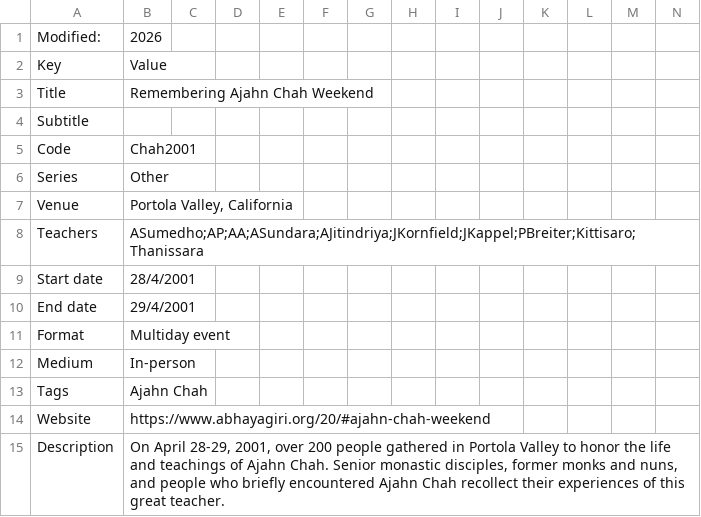
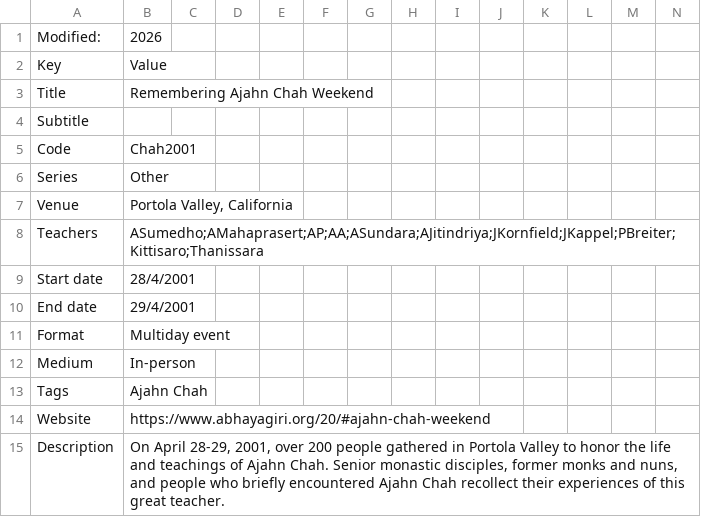
Before and after one commit to Kaccana-Bhikkhu/qs-archive, a CSV file: csv/Chah2001.csv, drawn as a sheet; only a part is shown.

```diff
--- a/csv/Chah2001.csv
+++ b/csv/Chah2001.csv
@@ -7,3 +7,3 @@ Series,Other,,,,,,,,,,,,
 Venue,"Portola Valley, California",,,,,,,,,,,,
-Teachers,ASumedho;AP;AA;ASundara;AJitindriya;JKornfield;JKappel;PBreiter;Kittisaro;Thanissara,,,,,,,,,,,,
+Teachers,ASumedho;AMahaprasert;AP;AA;ASundara;AJitindriya;JKornfield;JKappel;PBreiter;Kittisaro;Thanissara,,,,,,,,,,,,
 Start date,28/4/2001,,,,,,,,,,,,
```
Also changed, not shown: csv/Redirect.csv, csv/Summary.csv, 47 other files.
